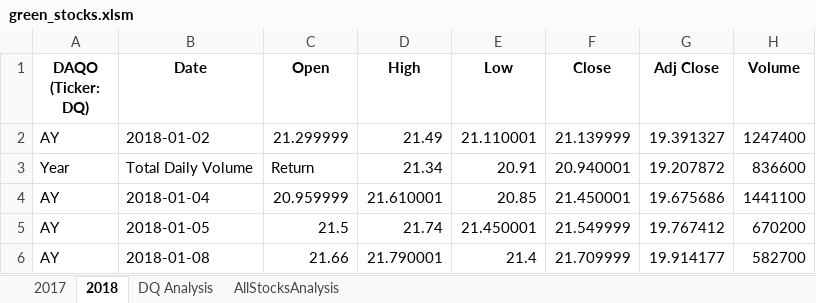
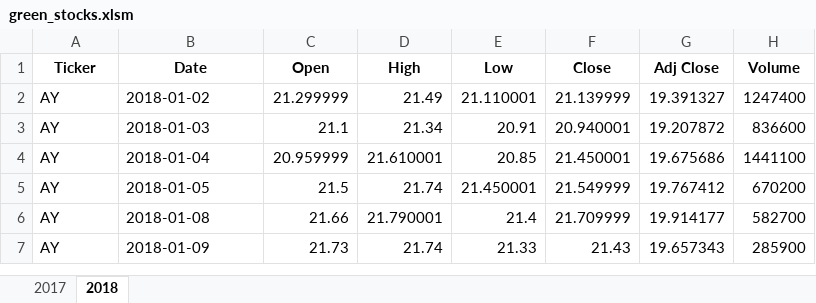
Before and after one commit to jhonpire/stock-analysis, an Excel workbook: green_stocks.xlsm, sheet 2018, drawn as a sheet; only a part is shown; the shorter side is filled out with more unchanged rows; values as stored, in another font and other column widths than the file's, no borders; the diff names each change by its address in the sheet, - before the commit and + after, or states it on an @@ line.

Commit message:
Green Stock Macro Test
Update of Green Stock file with Macro Test

```diff
--- a/green_stocks.xlsm (sheet 2018)
+++ b/green_stocks.xlsm (sheet 2018)
-sheet tab: DQ Analysis
-sheet tab: AllStocksAnalysis
-A1: DAQO (Ticker: DQ)
+A1: Ticker
-A3 (Ticker): Year
+A3 (Ticker): AY
-B3 (Date): Total Daily Volume
+B3 (Date): 2018-01-03
-C3 (Open): Return
+C3 (Open): 21.1
```
